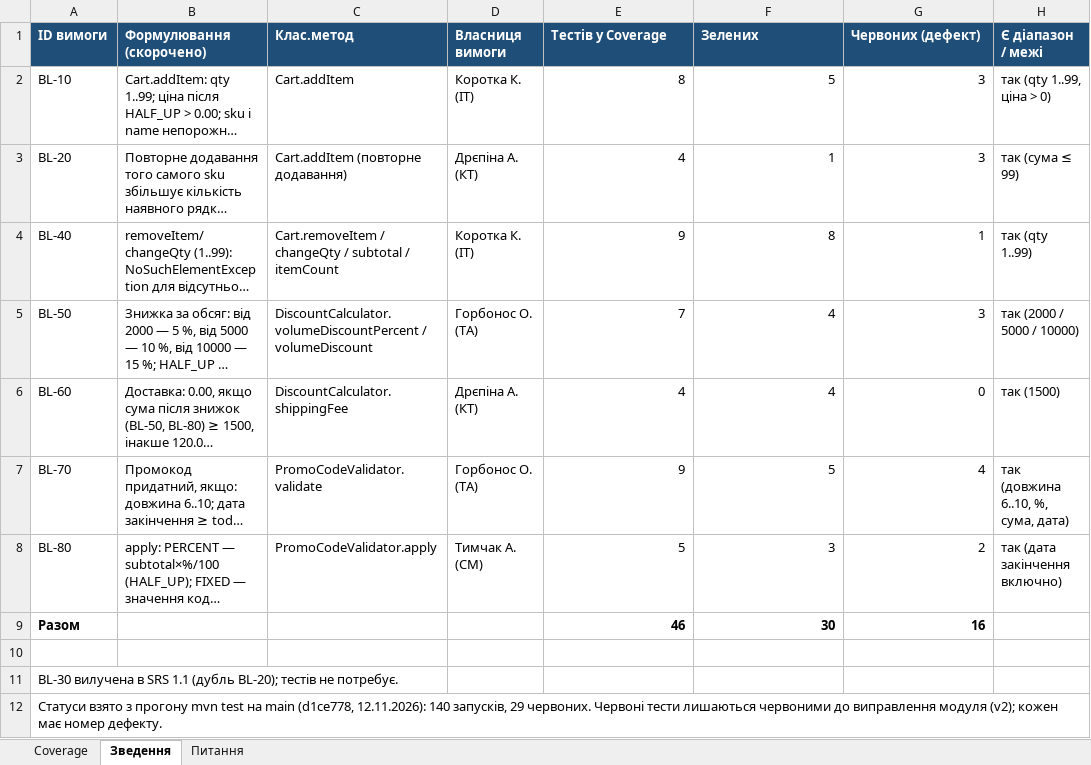
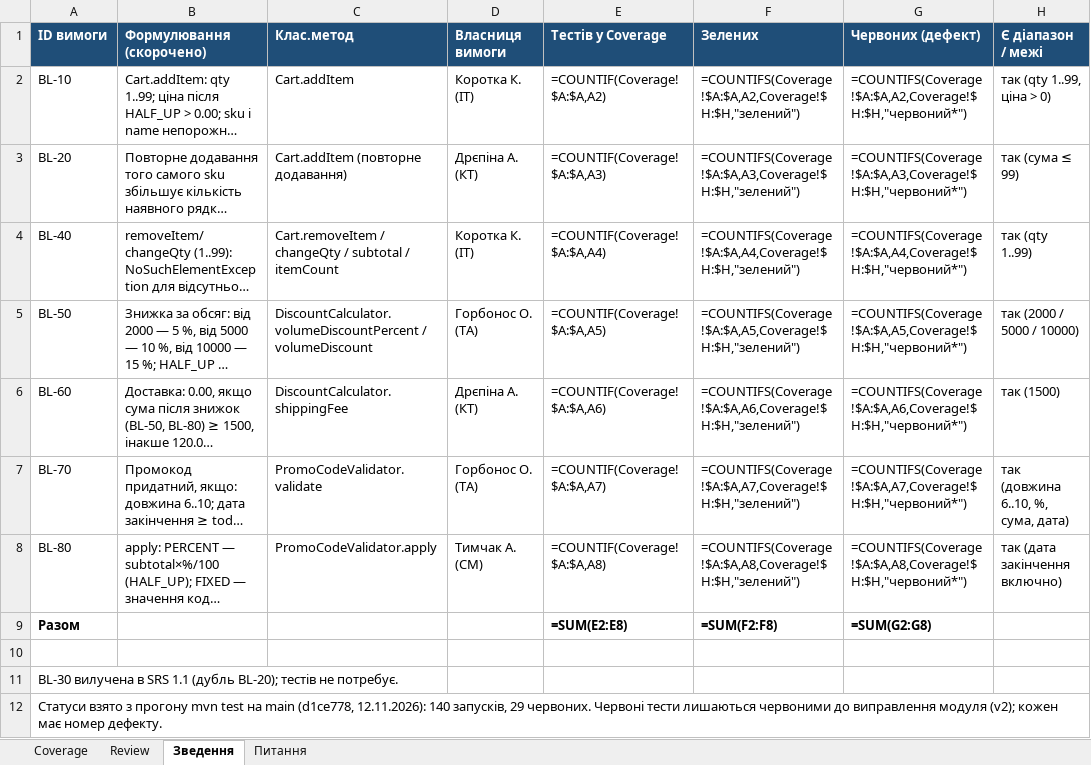
Before and after one commit to oleksandragorbonos-maker/tzap, an Excel workbook: docs/sprint4/coverage.xlsx, sheet Зведення, drawn as a sheet; only a part is shown; long unchanged cells end in …; values as stored, in another font and other column widths than the file's, no borders; formulas without a stored value are shown as written; the diff names each change by its address in the sheet, - before the commit and + after, or states it on an @@ line.

Commit message:
SCRUM-144: аркуш Review у coverage.xlsx — рецензія юніт-тестів команди за чек-листом 5.4

```diff
--- a/docs/sprint4/coverage.xlsx (sheet Зведення)
+++ b/docs/sprint4/coverage.xlsx (sheet Зведення)
+sheet tab: Review
-E2 (Тестів у Coverage): 8
+E2 (Тестів у Coverage): =COUNTIF(Coverage!$A:$A,A2)
-F2 (Зелених): 5
+F2 (Зелених): =COUNTIFS(Coverage!$A:$A,A2,Coverage!$H:$H,"зелений")
-G2 (Червоних (дефект)): 3
+G2 (Червоних (дефект)): =COUNTIFS(Coverage!$A:$A,A2,Coverage!$H:$H,"червоний*")
-E3 (Тестів у Coverage): 4
+E3 (Тестів у Coverage): =COUNTIF(Coverage!$A:$A,A3)
-F3 (Зелених): 1
+F3 (Зелених): =COUNTIFS(Coverage!$A:$A,A3,Coverage!$H:$H,"зелений")
-G3 (Червоних (дефект)): 3
+G3 (Червоних (дефект)): =COUNTIFS(Coverage!$A:$A,A3,Coverage!$H:$H,"червоний*")
-E4 (Тестів у Coverage): 9
+E4 (Тестів у Coverage): =COUNTIF(Coverage!$A:$A,A4)
-F4 (Зелених): 8
+F4 (Зелених): =COUNTIFS(Coverage!$A:$A,A4,Coverage!$H:$H,"зелений")
-G4 (Червоних (дефект)): 1
+G4 (Червоних (дефект)): =COUNTIFS(Coverage!$A:$A,A4,Coverage!$H:$H,"червоний*")
-E5 (Тестів у Coverage): 7
+E5 (Тестів у Coverage): =COUNTIF(Coverage!$A:$A,A5)
-F5 (Зелених): 4
+F5 (Зелених): =COUNTIFS(Coverage!$A:$A,A5,Coverage!$H:$H,"зелений")
-G5 (Червоних (дефект)): 3
+G5 (Червоних (дефект)): =COUNTIFS(Coverage!$A:$A,A5,Coverage!$H:$H,"червоний*")
-E6 (Тестів у Coverage): 4
+E6 (Тестів у Coverage): =COUNTIF(Coverage!$A:$A,A6)
-F6 (Зелених): 4
+F6 (Зелених): =COUNTIFS(Coverage!$A:$A,A6,Coverage!$H:$H,"зелений")
-G6 (Червоних (дефект)): 0
+G6 (Червоних (дефект)): =COUNTIFS(Coverage!$A:$A,A6,Coverage!$H:$H,"червоний*")
-E7 (Тестів у Coverage): 9
+E7 (Тестів у Coverage): =COUNTIF(Coverage!$A:$A,A7)
-F7 (Зелених): 5
+F7 (Зелених): =COUNTIFS(Coverage!$A:$A,A7,Coverage!$H:$H,"зелений")
-G7 (Червоних (дефект)): 4
+G7 (Червоних (дефект)): =COUNTIFS(Coverage!$A:$A,A7,Coverage!$H:$H,"червоний*")
-E8 (Тестів у Coverage): 5
+E8 (Тестів у Coverage): =COUNTIF(Coverage!$A:$A,A8)
-F8 (Зелених): 3
+F8 (Зелених): =COUNTIFS(Coverage!$A:$A,A8,Coverage!$H:$H,"зелений")
-G8 (Червоних (дефект)): 2
+G8 (Червоних (дефект)): =COUNTIFS(Coverage!$A:$A,A8,Coverage!$H:$H,"червоний*")
-E9 (Тестів у Coverage): 46
+E9 (Тестів у Coverage): =SUM(E2:E8)
-F9 (Зелених): 30
+F9 (Зелених): =SUM(F2:F8)
-G9 (Червоних (дефект)): 16
+G9 (Червоних (дефект)): =SUM(G2:G8)
```
Also changed, not shown: 1 other file.
